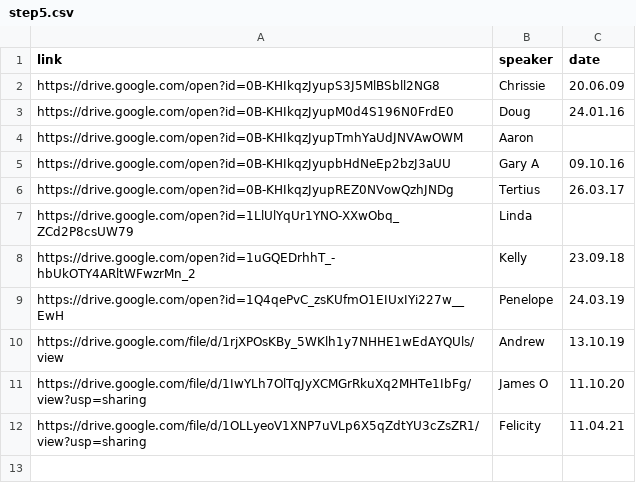
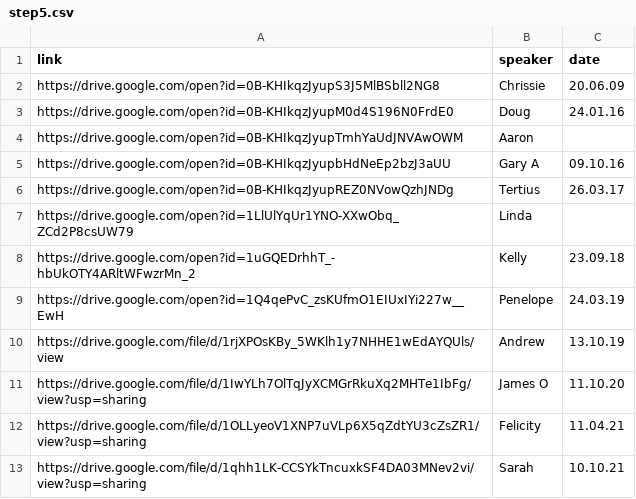
Before and after one commit to naeuston/naeuston.github.io, a CSV file: _data/shares/step5.csv, drawn as a sheet.

Commit message:
Update step5.csv

```diff
--- a/_data/shares/step5.csv
+++ b/_data/shares/step5.csv
@@ -12 +12,2 @@ https://drive.google.com/file/d/1IwYLh7OlTqJyXCMGrRkuXq2MHTe1IbFg/view?usp=shari
 https://drive.google.com/file/d/1OLLyeoV1XNP7uVLp6X5qZdtYU3cZsZR1/view?usp=sharing,Felicity,11.04.21
+https://drive.google.com/file/d/1qhh1LK-CCSYkTncuxkSF4DA03MNev2vi/view?usp=sharing,Sarah,10.10.21
```
